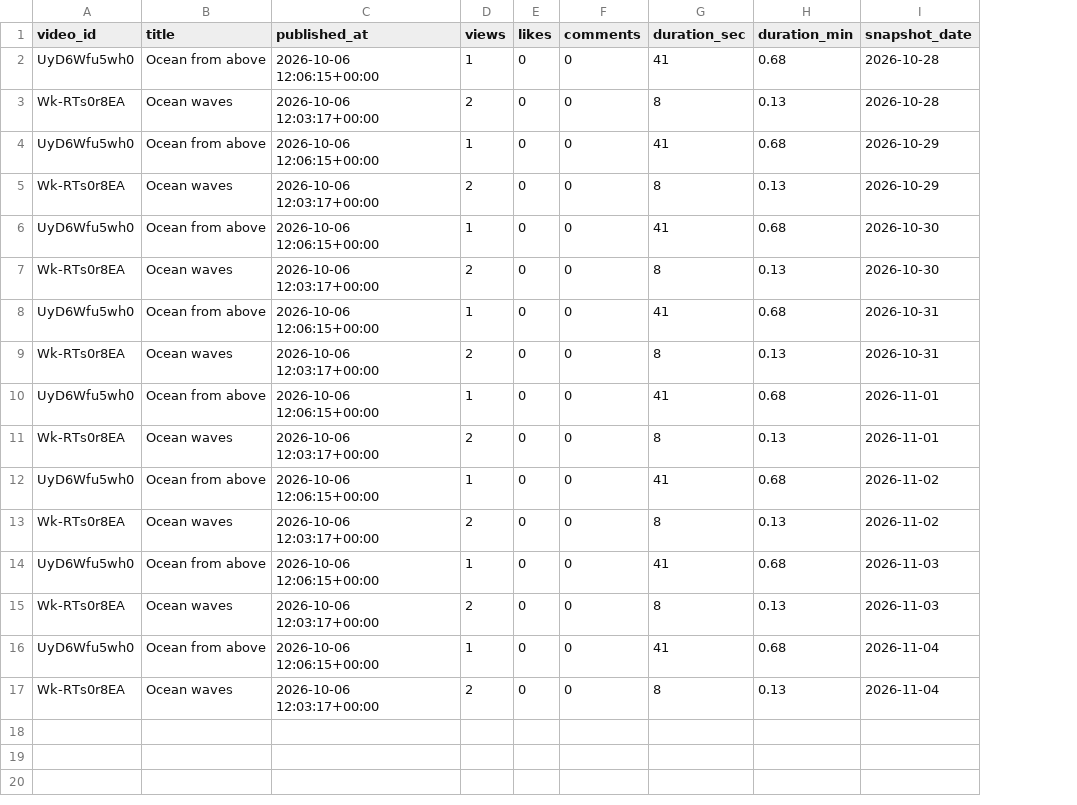
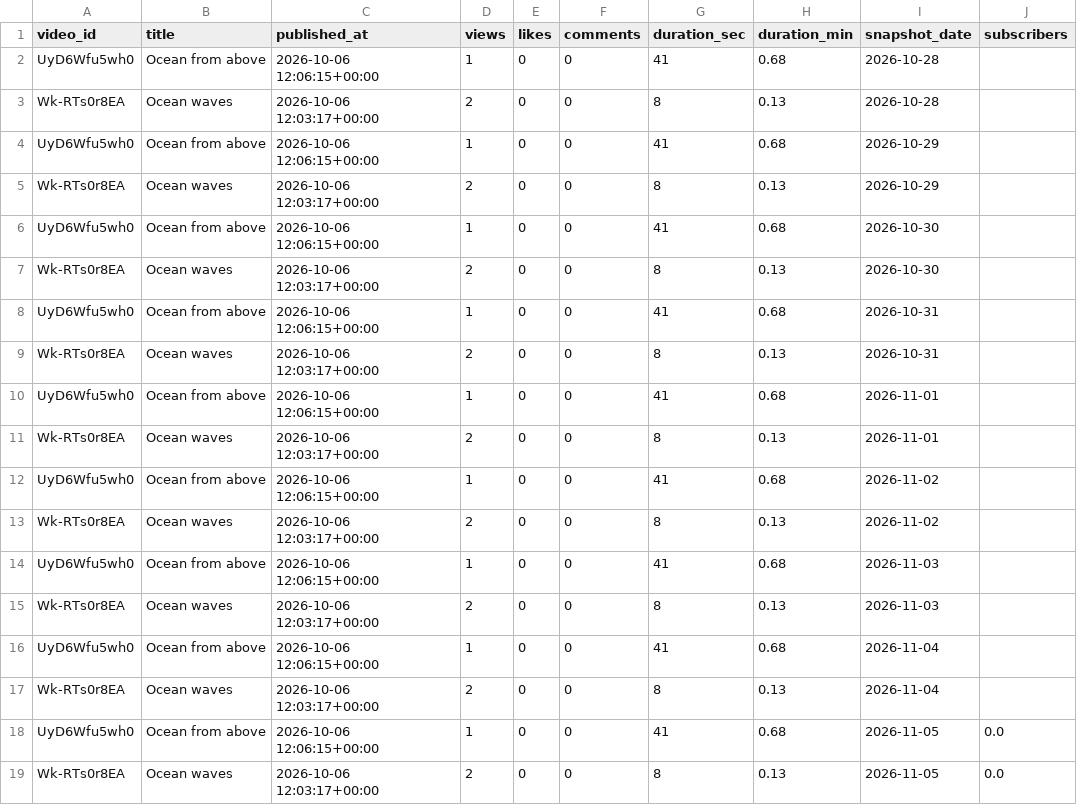
Before and after one commit to kanat-analytics/youtube-automation, a CSV file: data/kanat/channel_history.csv, drawn as a sheet; the diff names each change by its address in the sheet, - before the commit and + after, or states it on an @@ line.

```diff
--- a/data/kanat/channel_history.csv
+++ b/data/kanat/channel_history.csv
+column J (subscribers), empty
+row 18: UyD6Wfu5wh0 | Ocean from above | 2026-10-06 12:06:15+00:00 | 1 | 0 | 0 | 41 | 0.68 | 2026-11-05 | 0.0
+row 19: Wk-RTs0r8EA | Ocean waves | 2026-10-06 12:03:17+00:00 | 2 | 0 | 0 | 8 | 0.13 | 2026-11-05 | 0.0
```
Also changed, not shown: 2 other files.
